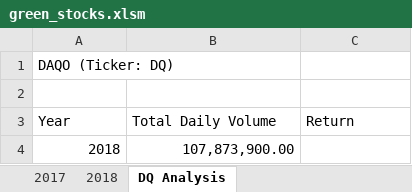
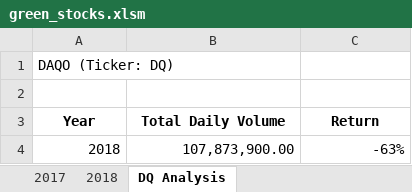
Before and after one commit to dmyrick/stock-analysis, an Excel workbook: green_stocks.xlsm, sheet DQ Analysis, drawn as a sheet; values as stored, in another font and other column widths than the file's, no borders; the diff names each change by its address in the sheet, - before the commit and + after, or states it on an @@ line.

Commit message:
Add files via upload
Used logical operators and design patterns to determine the yearly return for DQ.

```diff
--- a/green_stocks.xlsm (sheet DQ Analysis)
+++ b/green_stocks.xlsm (sheet DQ Analysis)
@@ A3:C3 bold: off → on, alignment: left → center @@
-C4 (Return): (empty)
+C4 (Return): -63%
```
